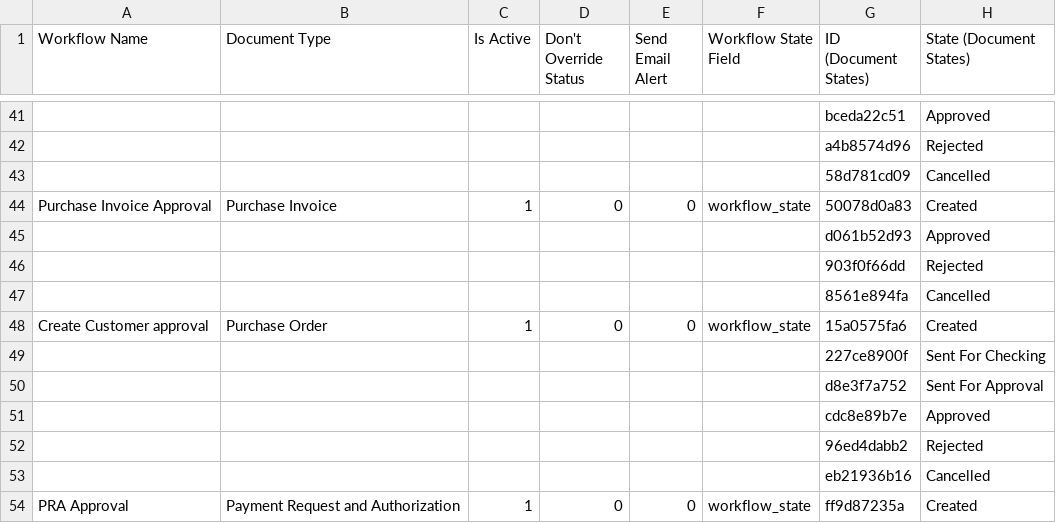
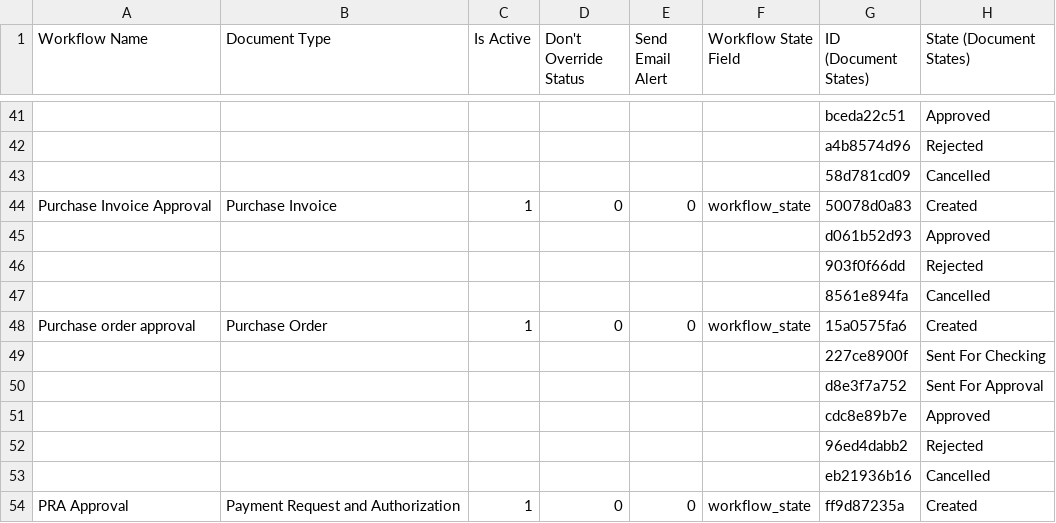
Before and after one commit to harishtanwar4847/ethal, a CSV file: ethal/patches/imports/workflow.csv, drawn as a sheet; only a part is shown, gaps mark what is left out; the diff names each change by its address in the sheet, - before the commit and + after, or states it on an @@ line.

Commit message:
fix patches

```diff
--- a/ethal/patches/imports/workflow.csv
+++ b/ethal/patches/imports/workflow.csv
-A48 (Workflow Name): Create Customer approval
+A48 (Workflow Name): Purchase order approval
```
Also changed, not shown: 1 other file.
